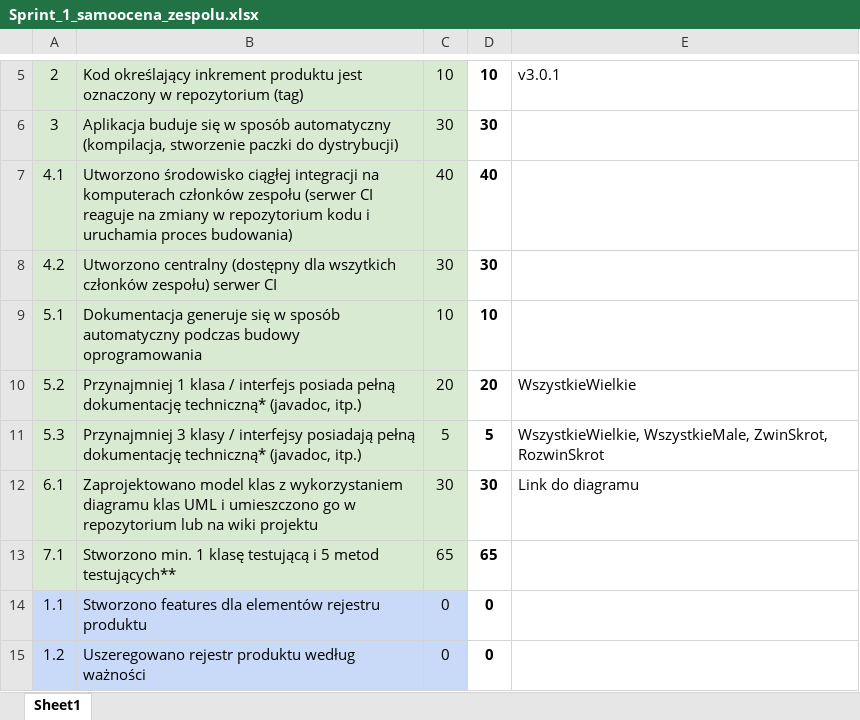
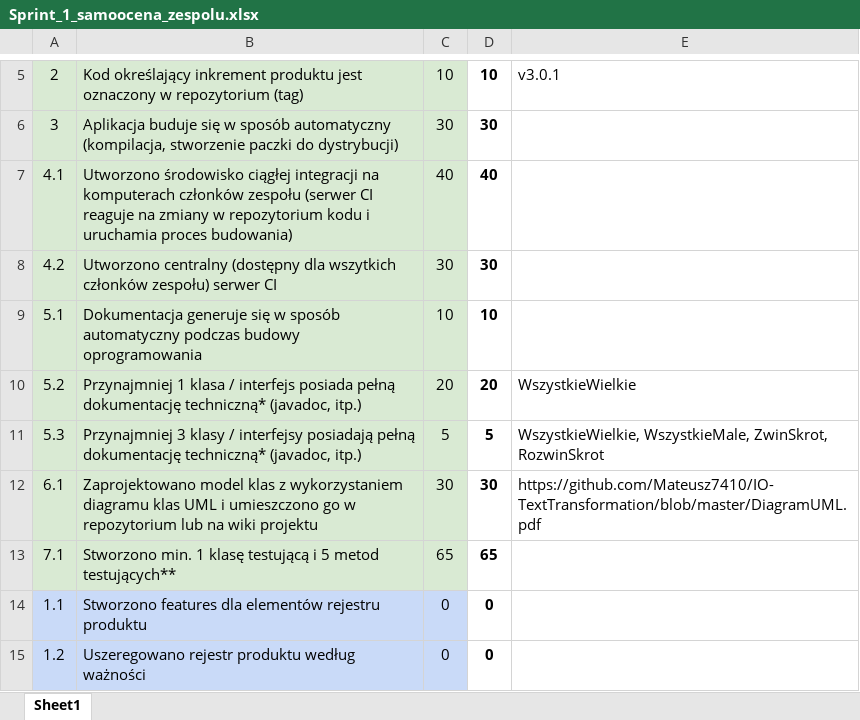
Before and after one commit to Mateusz7410/IO-TextTransformation, an Excel workbook: Sprint_1_samoocena_zespolu.xlsx, sheet Sheet1, drawn as a sheet; only a part is shown, gaps mark what is left out; values as stored, in another font and other column widths than the file's, no borders; the diff names each change by its address in the sheet, - before the commit and + after, or states it on an @@ line.

Commit message:
Aktualizacja pliku samooceny.

```diff
--- a/Sprint_1_samoocena_zespolu.xlsx (sheet Sheet1)
+++ b/Sprint_1_samoocena_zespolu.xlsx (sheet Sheet1)
-E12: Link do diagramu
+E12: https://github.com/Mateusz7410/IO-TextTransformation/blob/master/DiagramUML.pdf
```
